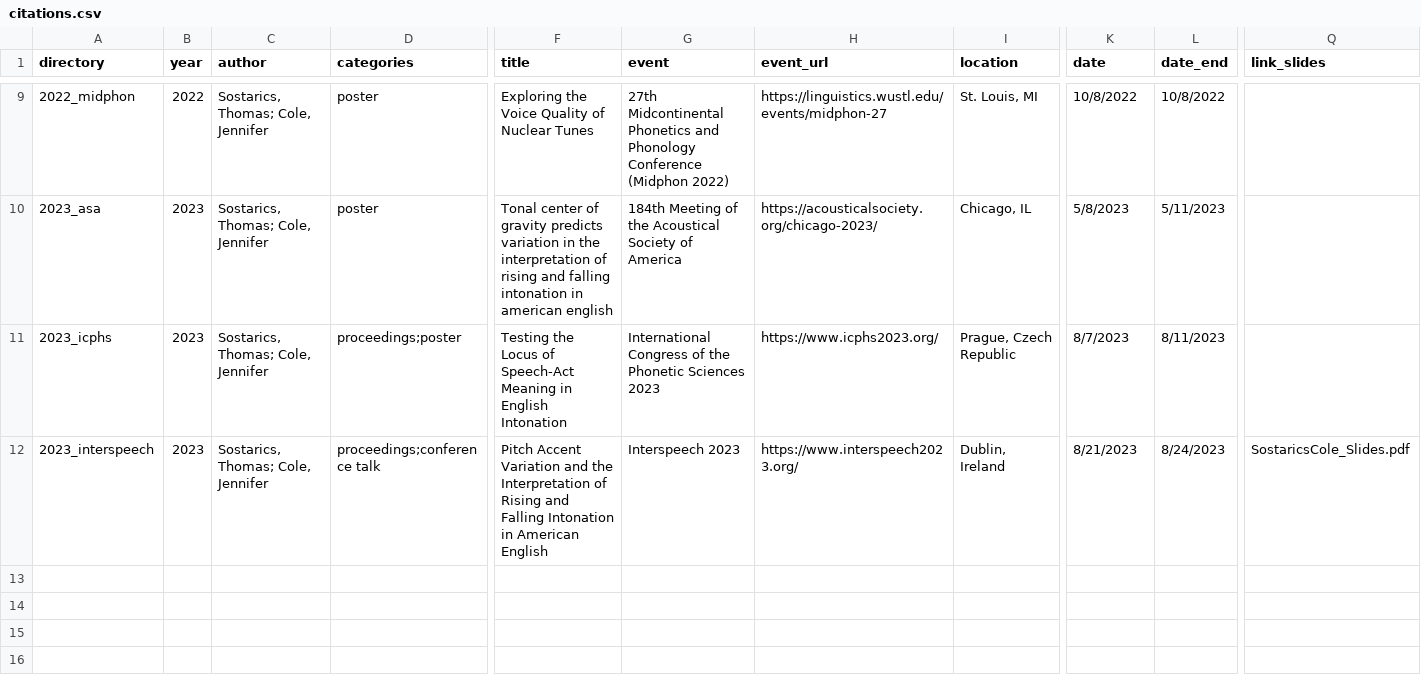
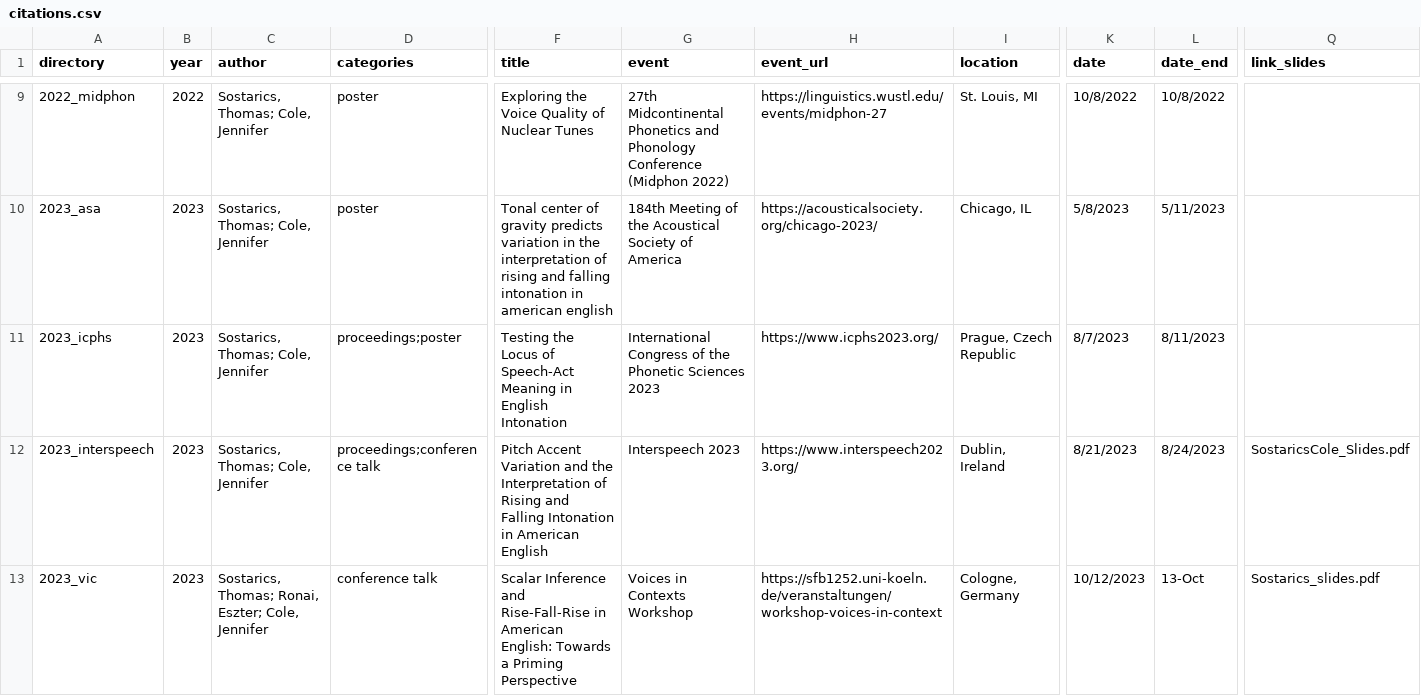
Before and after one commit to tsostarics/website, a CSV file: citations.csv, drawn as a sheet; only a part is shown, gaps mark what is left out; rows hold the shown columns only; the diff names each change by its address in the sheet, - before the commit and + after, or states it on an @@ line.

Commit message:
update with vic slides

```diff
--- a/citations.csv
+++ b/citations.csv
+row 13: 2023_vic | 2023 | Sostarics, Thomas; Ronai, Eszter; Cole, Jennifer | conference talk | Scalar Inference and Rise-Fall-Rise in American English: Towards a Priming Perspective | Voices in Contexts Workshop | https://sfb1252.uni-koeln.de/veranstaltungen/workshop-voices-in-context | Cologne, Germany | 10/12/2023 | 13-Oct | Sostarics_slides.pdf
```
Also changed, not shown: 12 other files.
